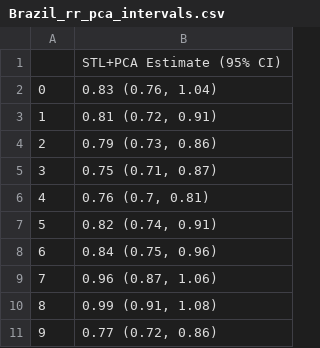
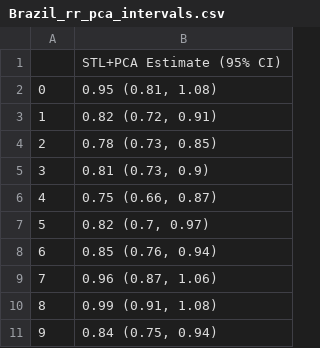
Before and after one commit to weinbergerlab/InterventionEvaluatR, a CSV file: Results2018-06-30-213808/Brazil_rr_pca_intervals.csv, drawn as a sheet.

```diff
--- a/Results2018-06-30-213808/Brazil_rr_pca_intervals.csv
+++ b/Results2018-06-30-213808/Brazil_rr_pca_intervals.csv
@@ -1,11 +1,11 @@
 "","STL+PCA Estimate (95% CI)"
-"0","0.83 (0.76, 1.04)"
-"1","0.81 (0.72, 0.91)"
-"2","0.79 (0.73, 0.86)"
-"3","0.75 (0.71, 0.87)"
-"4","0.76 (0.7, 0.81)"
-"5","0.82 (0.74, 0.91)"
-"6","0.84 (0.75, 0.96)"
+"0","0.95 (0.81, 1.08)"
+"1","0.82 (0.72, 0.91)"
+"2","0.78 (0.73, 0.85)"
+"3","0.81 (0.73, 0.9)"
+"4","0.75 (0.66, 0.87)"
+"5","0.82 (0.7, 0.97)"
+"6","0.85 (0.76, 0.94)"
 "7","0.96 (0.87, 1.06)"
 "8","0.99 (0.91, 1.08)"
-"9","0.77 (0.72, 0.86)"
+"9","0.84 (0.75, 0.94)"
```
Also changed, not shown: Results2018-06-30-213808/Brazil_rr_full.csv, Results2018-06-30-213808/Brazil_rr_full_intervals.csv, 10 other files.
